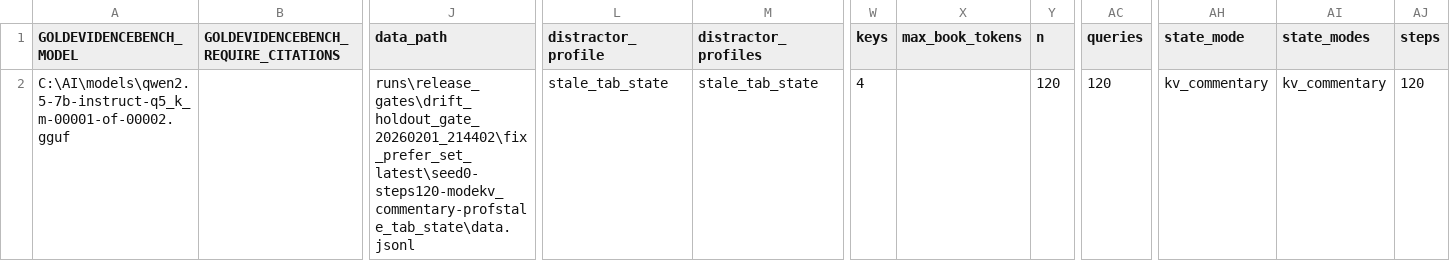
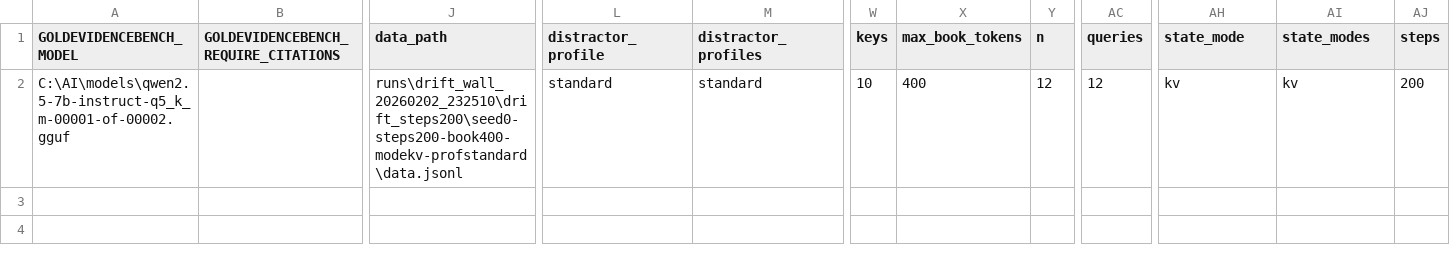
Before and after one commit to RaymondCerneyTech/goldevidencebench, a CSV file: runs/summary.csv, drawn as a sheet; only a part is shown, gaps mark what is left out; the diff names each change by its address in the sheet, - before the commit and + after, or states it on an @@ line.

Commit message:
SafetyMode, -LatestTag.
Kept drift wall as a stress test but add a safety‑default mode they can opt into. That gives a clear “PASS means safe” path and a harsh diagnostic wall without mixing the two.
Added -SafetyMode to run_drift_wall.ps1:
If enabled, defaults to prefer_update_latest rerank (CLEAR‑aware) and turns on authority filtering.
Still allows overriding -Rerank or -AuthorityFilter explicitly.
Documented the safety mode tip in the README.
Keeps existing drift wall behavior unchanged by default (so it remains a stress test).
Drift wall in SafetyMode passed with drift.step_rate = 0.0 at the max step (200).
Added -LatestTag to run_drift_wall.ps1 so you can keep multiple “latest” snapshots:
default: runs/drift_wall_latest (still the safety‑default contract)
stress run: -LatestTag stress → runs/drift_wall_latest_stress

```diff
--- a/runs/summary.csv
+++ b/runs/summary.csv
-J2 (data_path): runs\release_gates\drift_holdout_gate_20260201_214402\fix_prefer_set_latest\seed0-steps120-modekv_commentary-profstale_tab_state\data.jsonl
+J2 (data_path): runs\drift_wall_20260202_232510\drift_steps200\seed0-steps200-book400-modekv-profstandard\data.jsonl
-L2 (distractor_profile): stale_tab_state
+L2 (distractor_profile): standard
-M2 (distractor_profiles): stale_tab_state
+M2 (distractor_profiles): standard
-W2 (keys): 4
+W2 (keys): 10
-X2 (max_book_tokens): (empty)
+X2 (max_book_tokens): 400
-Y2 (n): 120
+Y2 (n): 12
-AC2 (queries): 120
+AC2 (queries): 12
-AH2 (state_mode): kv_commentary
+AH2 (state_mode): kv
-AI2 (state_modes): kv_commentary
+AI2 (state_modes): kv
-AJ2 (steps): 120
+AJ2 (steps): 200
```
Also changed, not shown: 19 other files.
